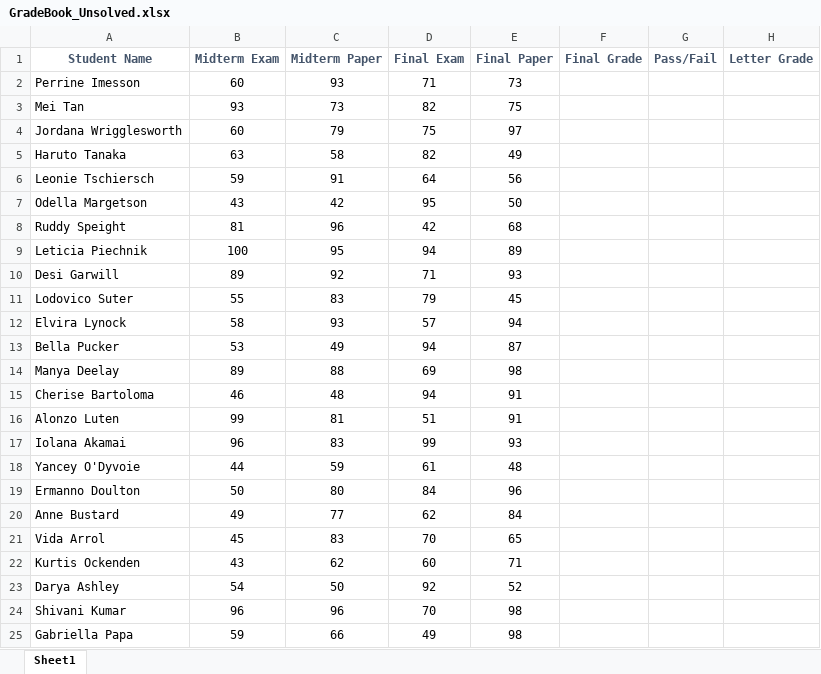
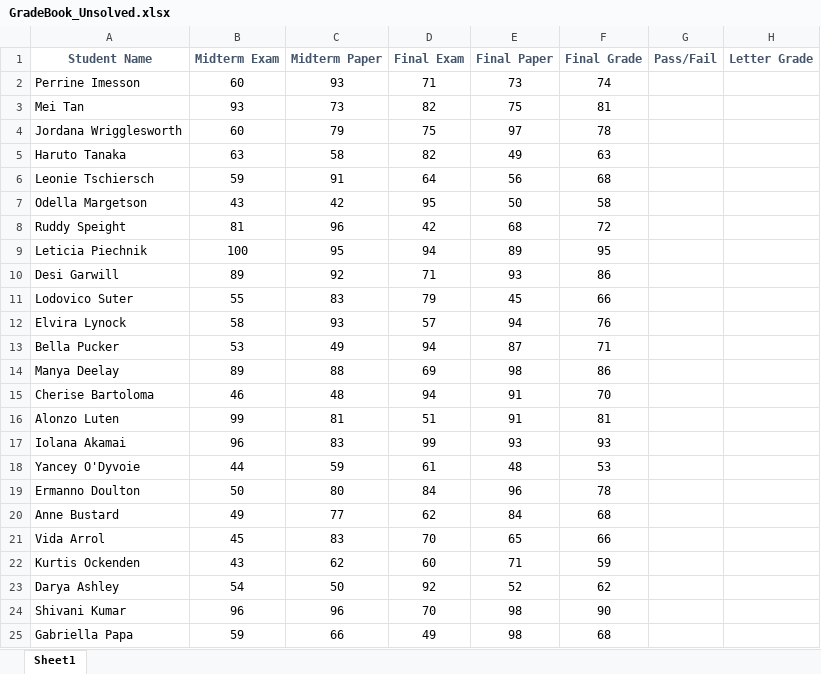
Before and after one commit to ahuehmer/UCB-data-course, an Excel workbook: Week 1/Class_2_Activities/04-Stu_GradeBook/Unsolved/GradeBook_Unsolved.xlsx, sheet Sheet1, drawn as a sheet; values as stored, in another font and other column widths than the file's, no borders; the diff names each change by its address in the sheet, - before the commit and + after, or states it on an @@ line.

Commit message:
add Homework Week 1

```diff
--- a/Week 1/Class_2_Activities/04-Stu_GradeBook/Unsolved/GradeBook_Unsolved.xlsx (sheet Sheet1)
+++ b/Week 1/Class_2_Activities/04-Stu_GradeBook/Unsolved/GradeBook_Unsolved.xlsx (sheet Sheet1)
-F2 (Final Grade): (empty)
+F2 (Final Grade): 74
-F3 (Final Grade): (empty)
+F3 (Final Grade): 81
-F4 (Final Grade): (empty)
+F4 (Final Grade): 78
-F5 (Final Grade): (empty)
+F5 (Final Grade): 63
-F6 (Final Grade): (empty)
+F6 (Final Grade): 68
-F7 (Final Grade): (empty)
+F7 (Final Grade): 58
-F8 (Final Grade): (empty)
+F8 (Final Grade): 72
-F9 (Final Grade): (empty)
+F9 (Final Grade): 95
-F10 (Final Grade): (empty)
+F10 (Final Grade): 86
-F11 (Final Grade): (empty)
+F11 (Final Grade): 66
-F12 (Final Grade): (empty)
+F12 (Final Grade): 76
-F13 (Final Grade): (empty)
+F13 (Final Grade): 71
-F14 (Final Grade): (empty)
+F14 (Final Grade): 86
-F15 (Final Grade): (empty)
+F15 (Final Grade): 70
-F16 (Final Grade): (empty)
+F16 (Final Grade): 81
-F17 (Final Grade): (empty)
+F17 (Final Grade): 93
-F18 (Final Grade): (empty)
+F18 (Final Grade): 53
-F19 (Final Grade): (empty)
+F19 (Final Grade): 78
-F20 (Final Grade): (empty)
+F20 (Final Grade): 68
-F21 (Final Grade): (empty)
+F21 (Final Grade): 66
-F22 (Final Grade): (empty)
+F22 (Final Grade): 59
-F23 (Final Grade): (empty)
+F23 (Final Grade): 62
-F24 (Final Grade): (empty)
+F24 (Final Grade): 90
-F25 (Final Grade): (empty)
+F25 (Final Grade): 68
```
Also changed, not shown: 10 other files.
